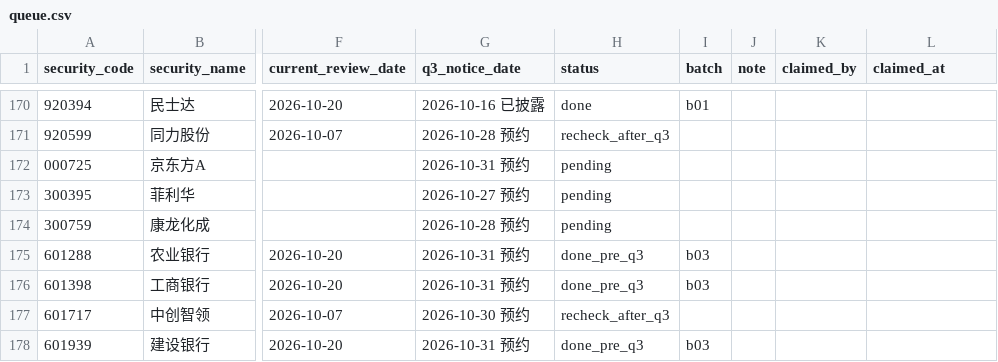
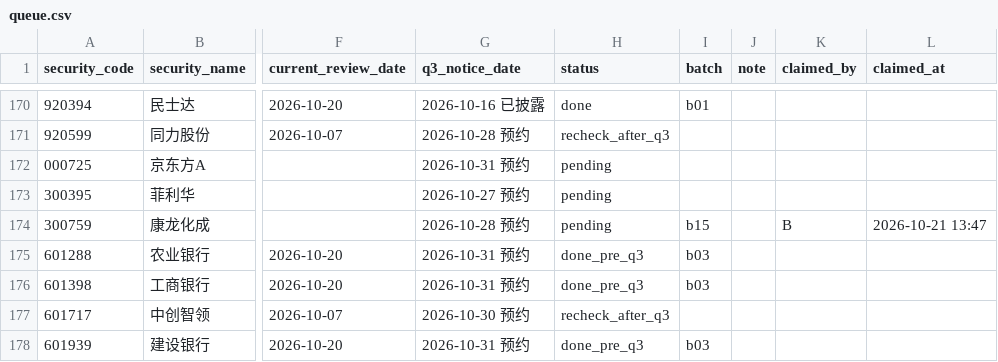
Before and after one commit to wylflc/raykey, a CSV file: data/experiments/exp_independent_pool_2026q3/queue.csv, drawn as a sheet; only a part is shown, gaps mark what is left out; the diff covers the shown part only; the diff names each change by its address in the sheet, - before the commit and + after, or states it on an @@ line.

```diff
--- a/data/experiments/exp_independent_pool_2026q3/queue.csv
+++ b/data/experiments/exp_independent_pool_2026q3/queue.csv
-I174 (batch): (empty)
+I174 (batch): b15
-K174 (claimed_by): (empty)
+K174 (claimed_by): B
-L174 (claimed_at): (empty)
+L174 (claimed_at): 2026-10-21 13:47
```
Also changed, not shown: 21 edited cells elsewhere in this file.
